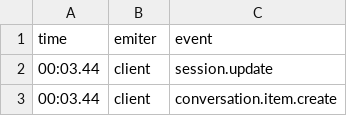
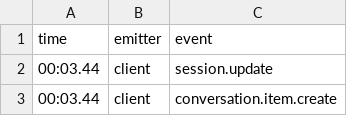
Before and after one commit to darlentar/rtaoai2, a CSV file: opanai_events.csv, drawn as a sheet; only a part is shown.

Commit message:
Fix emitter header in events CSV

```diff
--- a/opanai_events.csv
+++ b/opanai_events.csv
@@ -1,2 +1,2 @@
-time;emiter;event
+time;emitter;event
 00:03.44;client;session.update
```
